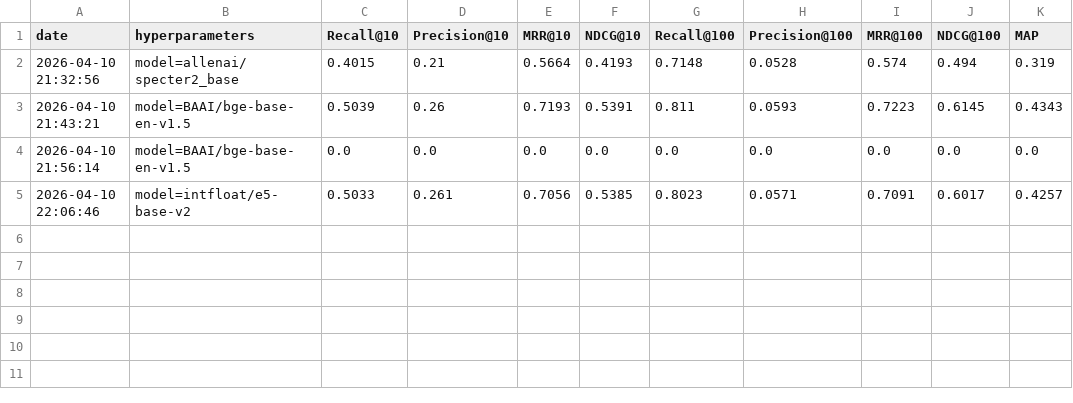
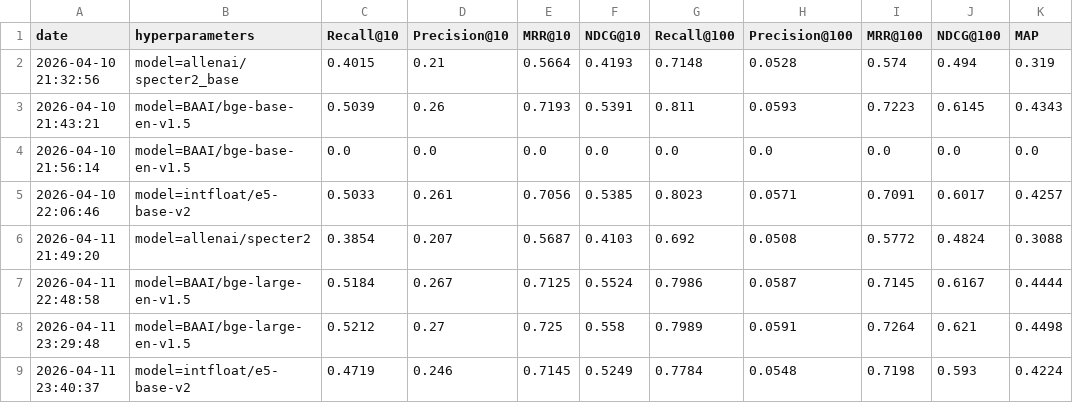
Before and after one commit to sha0811/info_retrieval, a CSV file: results/dense.csv, drawn as a sheet.

Commit message:
update ce + larger models + prefixes

```diff
--- a/results/dense.csv
+++ b/results/dense.csv
@@ -5 +5,5 @@ date,hyperparameters,Recall@10,Precision@10,MRR@10,NDCG@10,Recall@100,Precision@
 2026-04-10 22:06:46,model=intfloat/e5-base-v2,0.5033,0.261,0.7056,0.5385,0.8023,0.0571,0.7091,0.6017,0.4257
+2026-04-11 21:49:20,model=allenai/specter2,0.3854,0.207,0.5687,0.4103,0.692,0.0508,0.5772,0.4824,0.3088
+2026-04-11 22:48:58,model=BAAI/bge-large-en-v1.5,0.5184,0.267,0.7125,0.5524,0.7986,0.0587,0.7145,0.6167,0.4444
+2026-04-11 23:29:48,model=BAAI/bge-large-en-v1.5,0.5212,0.27,0.725,0.558,0.7989,0.0591,0.7264,0.621,0.4498
+2026-04-11 23:40:37,model=intfloat/e5-base-v2,0.4719,0.246,0.7145,0.5249,0.7784,0.0548,0.7198,0.593,0.4224
```
Also changed, not shown: results/rrf.csv, 11 other files.
